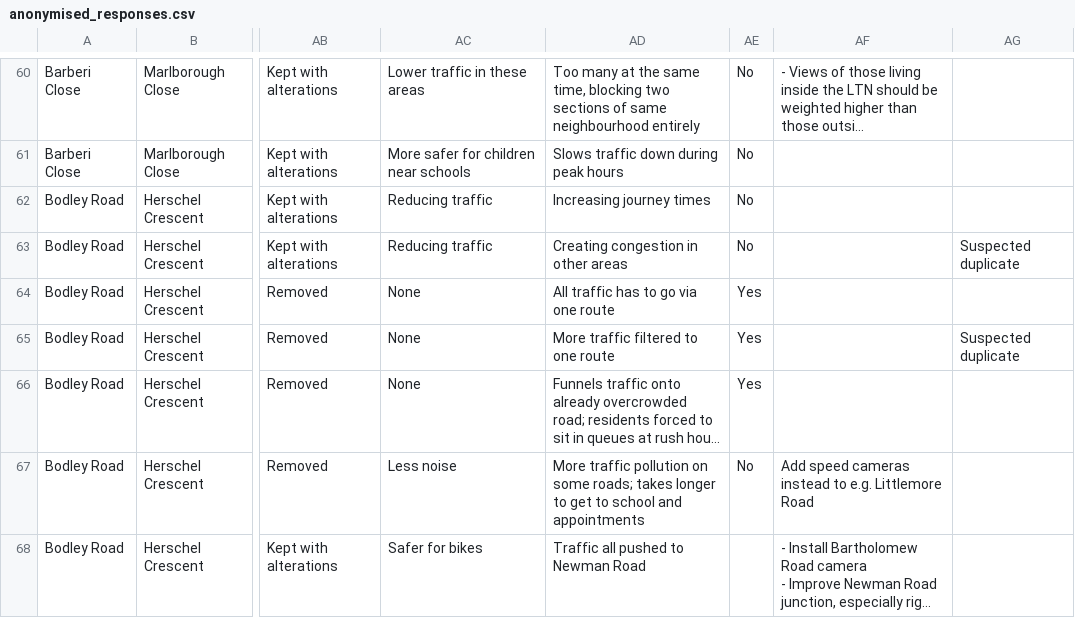
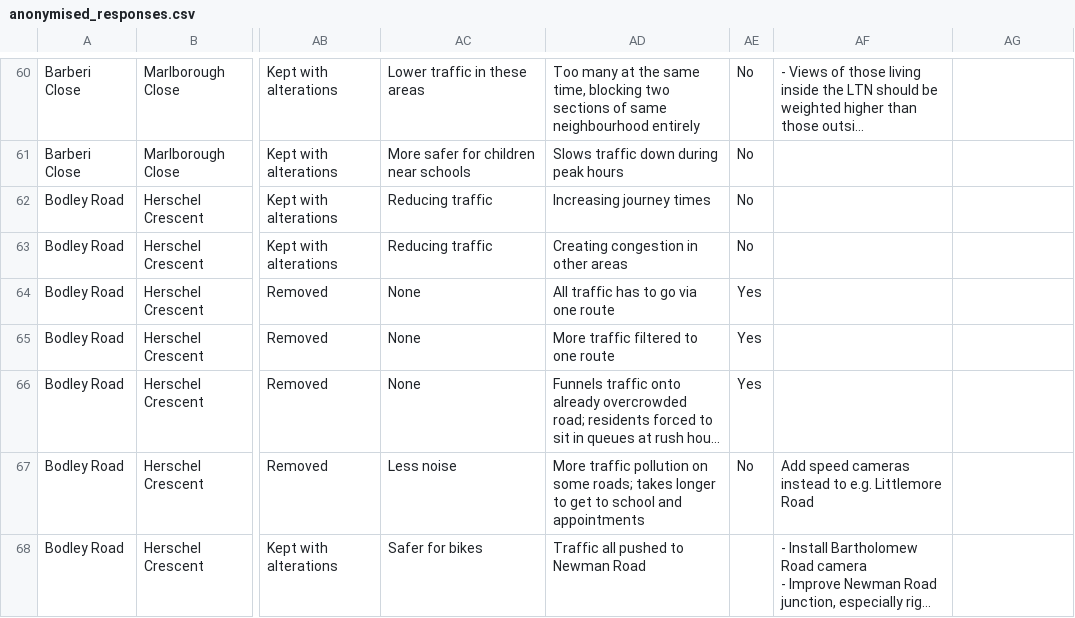
Before and after one commit to annarailton/littlemore_ltn_analysis, a CSV file: data/anonymised_responses.csv, drawn as a sheet; only a part is shown, gaps mark what is left out; long unchanged cells end in …; the diff names each change by its address in the sheet, - before the commit and + after, or states it on an @@ line.

```diff
--- a/data/anonymised_responses.csv
+++ b/data/anonymised_responses.csv
-AG63: Suspected duplicate
+AG63: (empty)
-AG65: Suspected duplicate
+AG65: (empty)
```
